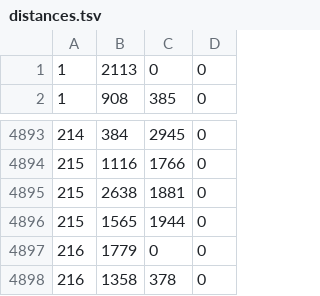
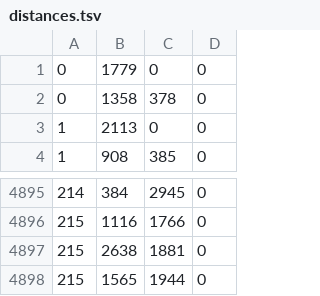
Before and after one commit to m77so/jrfare, a TSV file: data/resource/distances.tsv, drawn as a sheet; only a part is shown, gaps mark what is left out.

```diff
--- a/data/resource/distances.tsv
+++ b/data/resource/distances.tsv
@@ -1 +1,3 @@
+0	1779	0	0
+0	1358	378	0
 1	2113	0	0
@@ -4896,3 +4898 @@
 215	1565	1944	0
-216	1779	0	0
-216	1358	378	0
```
Also changed, not shown: data/resource/lines.tsv, 3 other files.
